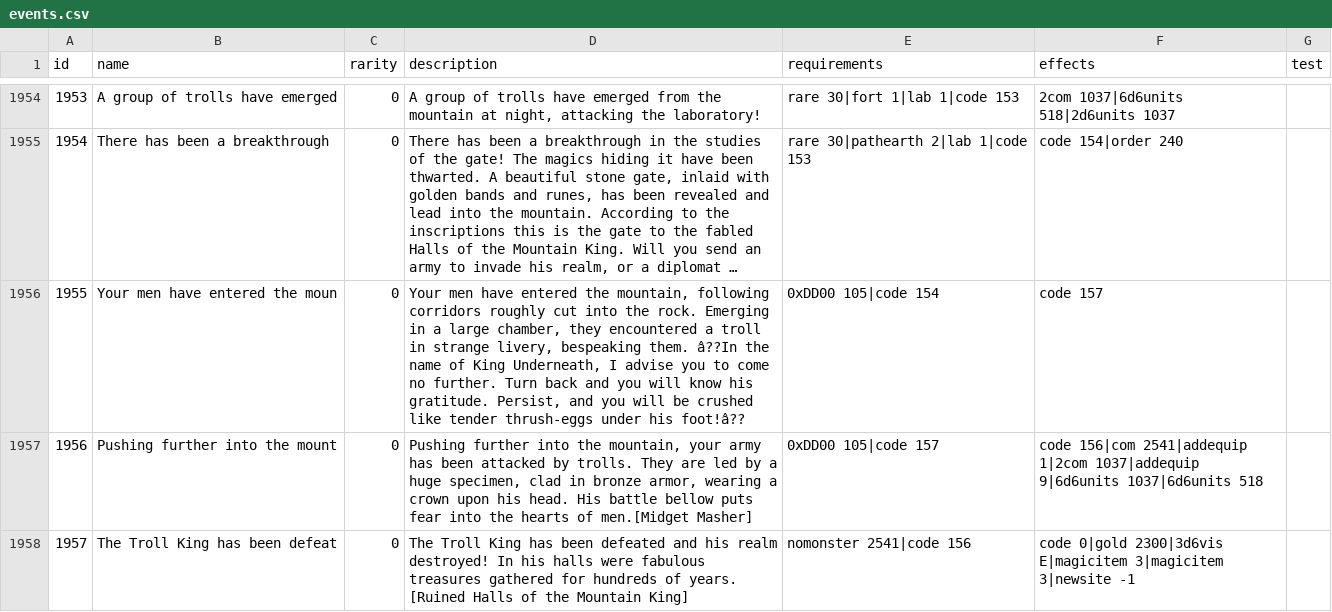
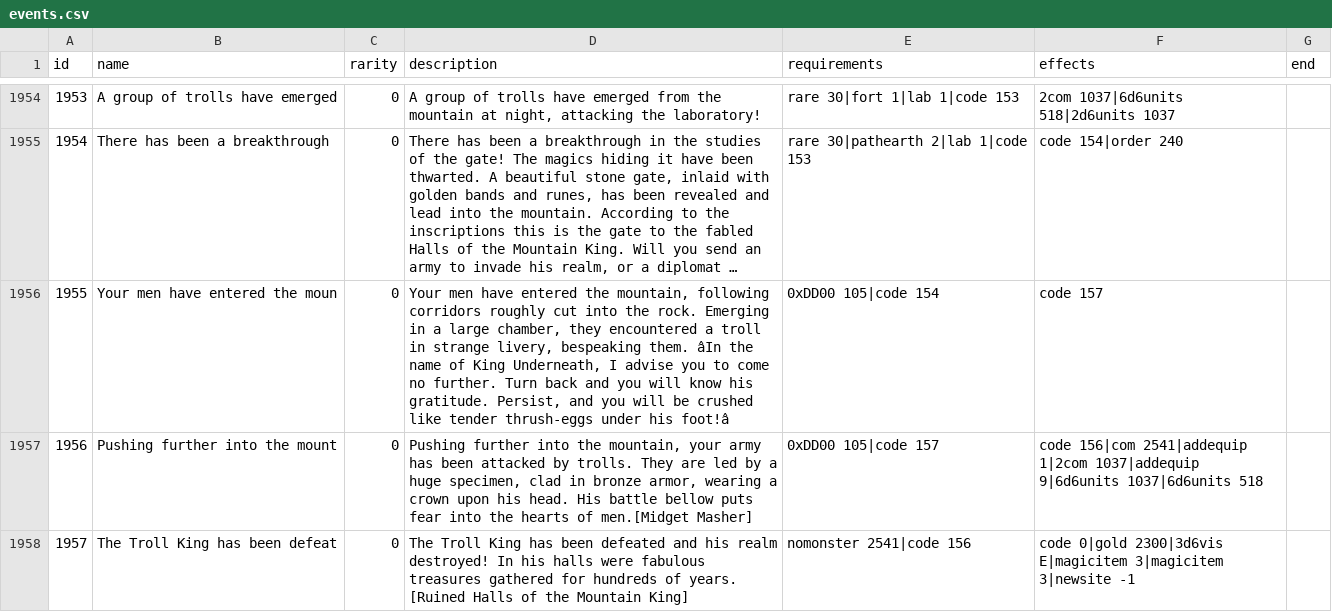
Before and after one commit to larzm42/dom5inspector, a CSV file: gamedata/events.csv, drawn as a sheet; only a part is shown, gaps mark what is left out; long unchanged cells end in …; the diff covers the shown part only; the diff names each change by its address in the sheet, - before the commit and + after, or states it on an @@ line.

Commit message:
Events cleanup.

```diff
--- a/gamedata/events.csv
+++ b/gamedata/events.csv
-G1: test
+G1: end
-D1956 (description): …bespeaking them. â??In the name of King Underneath, I advise you to come no further. Turn back and you will know his gratitude. Persist, and you will be crushed like tender thrush-eggs under his foot!â??
+D1956 (description): …bespeaking them. âIn the name of King Underneath, I advise you to come no further. Turn back and you will know his gratitude. Persist, and you will be crushed like tender thrush-eggs under his foot!â
```
Also changed, not shown: 5 edited cells elsewhere in this file.
